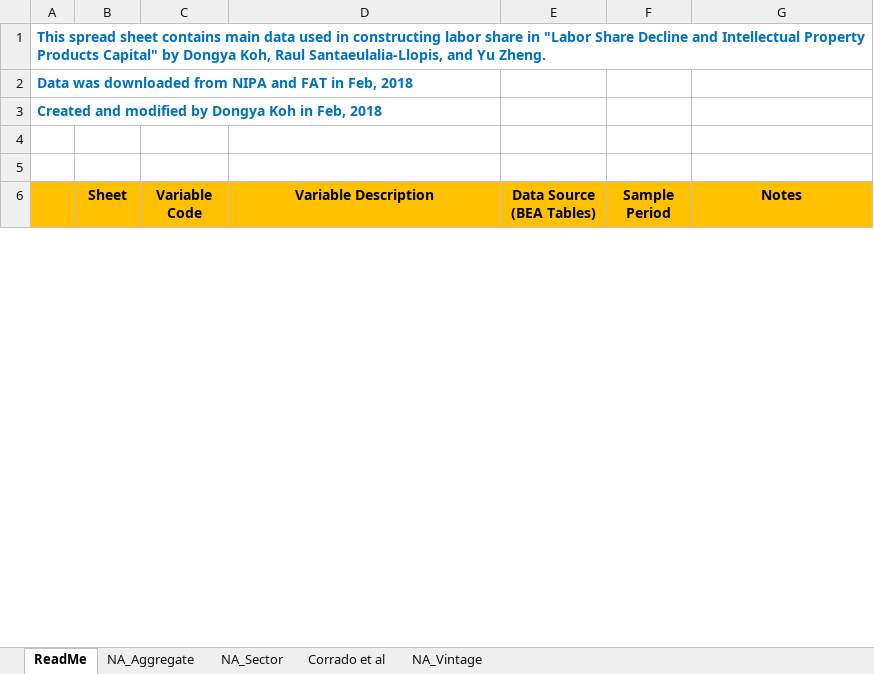
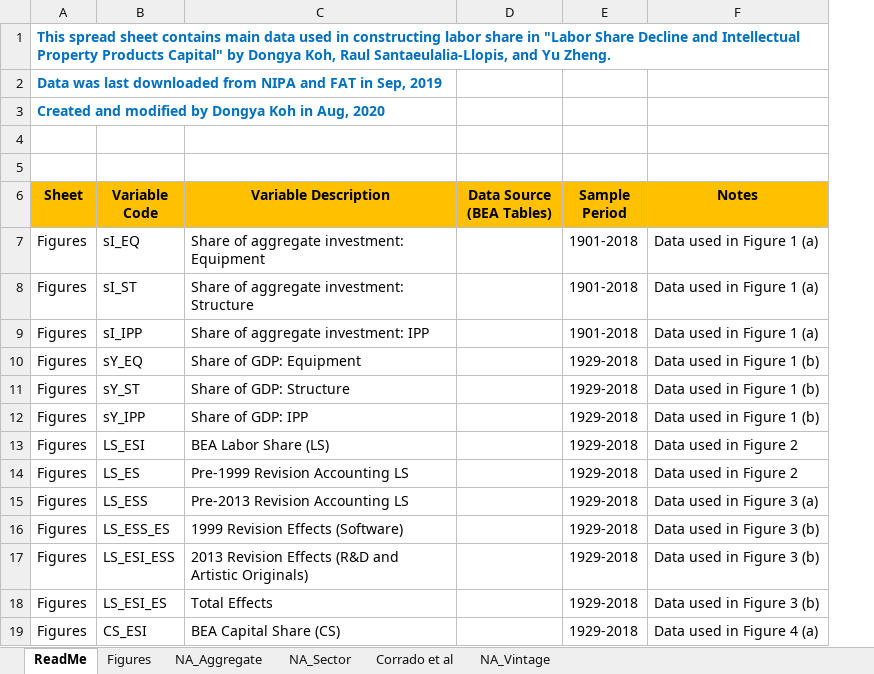
Before and after one commit to dongyakoh/IPP_USLS, an Excel workbook: USLS/IPP_USLS_DATA.xlsx, sheet ReadMe, drawn as a sheet; only a part is shown; values as stored, in another font and other column widths than the file's, no borders; removed rows and columns are numbered as before the commit, all else as after; the diff covers the shown part only; the diff names each change by its address in the sheet, - before the commit and + after, or states it on an @@ line.

Commit message:
Include data for figures

```diff
--- a/USLS/IPP_USLS_DATA.xlsx (sheet ReadMe)
+++ b/USLS/IPP_USLS_DATA.xlsx (sheet ReadMe)
+sheet tab: Figures
-column A, rows 1-3: This spread sheet contains main data used in constructing labor share in "Labor Share Decline and Intellectual Property Products Capital" by Dongya Koh, Raul Santaeulalia-Llopis, and Yu Zheng. | Data was downloaded from NIPA and FAT in Feb, 2018 | Created and modified by Dongya Koh in Feb, 2018
-A1 (Sheet): (empty)
+A1 (Sheet): This spread sheet contains main data used in constructing labor share in "Labor Share Decline and Intellectual Property Products Capital" by Dongya Koh, Raul Santaeulalia-Llopis, and Yu Zheng.
-A2 (Sheet): (empty)
+A2 (Sheet): Data was last downloaded from NIPA and FAT in Sep, 2019
-A3 (Sheet): (empty)
+A3 (Sheet): Created and modified by Dongya Koh in Aug, 2020
+row 7: Figures | sI_EQ | Share of aggregate investment: Equipment |  | 1901-2018 | Data used in Figure 1 (a)
+row 8: Figures | sI_ST | Share of aggregate investment: Structure |  | 1901-2018 | Data used in Figure 1 (a)
+row 9: Figures | sI_IPP | Share of aggregate investment: IPP |  | 1901-2018 | Data used in Figure 1 (a)
+row 10: Figures | sY_EQ | Share of GDP: Equipment |  | 1929-2018 | Data used in Figure 1 (b)
+row 11: Figures | sY_ST | Share of GDP: Structure |  | 1929-2018 | Data used in Figure 1 (b)
+row 12: Figures | sY_IPP | Share of GDP: IPP |  | 1929-2018 | Data used in Figure 1 (b)
+row 13: Figures | LS_ESI | BEA Labor Share (LS) |  | 1929-2018 | Data used in Figure 2
+row 14: Figures | LS_ES | Pre-1999 Revision Accounting LS |  | 1929-2018 | Data used in Figure 2
+row 15: Figures | LS_ESS | Pre-2013 Revision Accounting LS |  | 1929-2018 | Data used in Figure 3 (a)
+row 16: Figures | LS_ESS_ES | 1999 Revision Effects (Software) |  | 1929-2018 | Data used in Figure 3 (b)
+row 17: Figures | LS_ESI_ESS | 2013 Revision Effects (R&D and Artistic Originals) |  | 1929-2018 | Data used in Figure 3 (b)
+row 18: Figures | LS_ESI_ES | Total Effects |  | 1929-2018 | Data used in Figure 3 (b)
+row 19: Figures | CS_ESI | BEA Capital Share (CS) |  | 1929-2018 | Data used in Figure 4 (a)
```
Also changed, not shown: 116 added rows, 16 removed rows and 66 edited cells elsewhere in this sheet, sheet NA_Aggregate.
